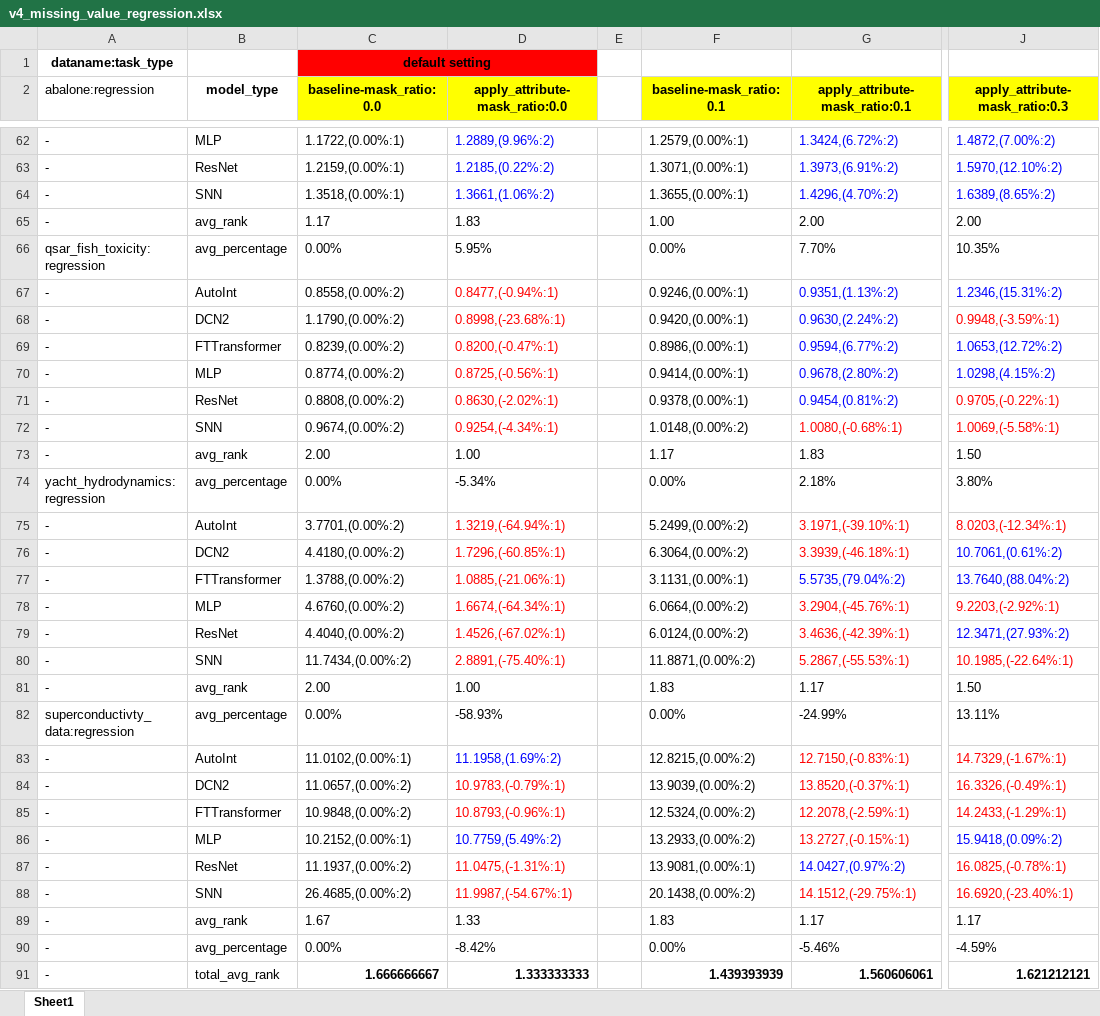
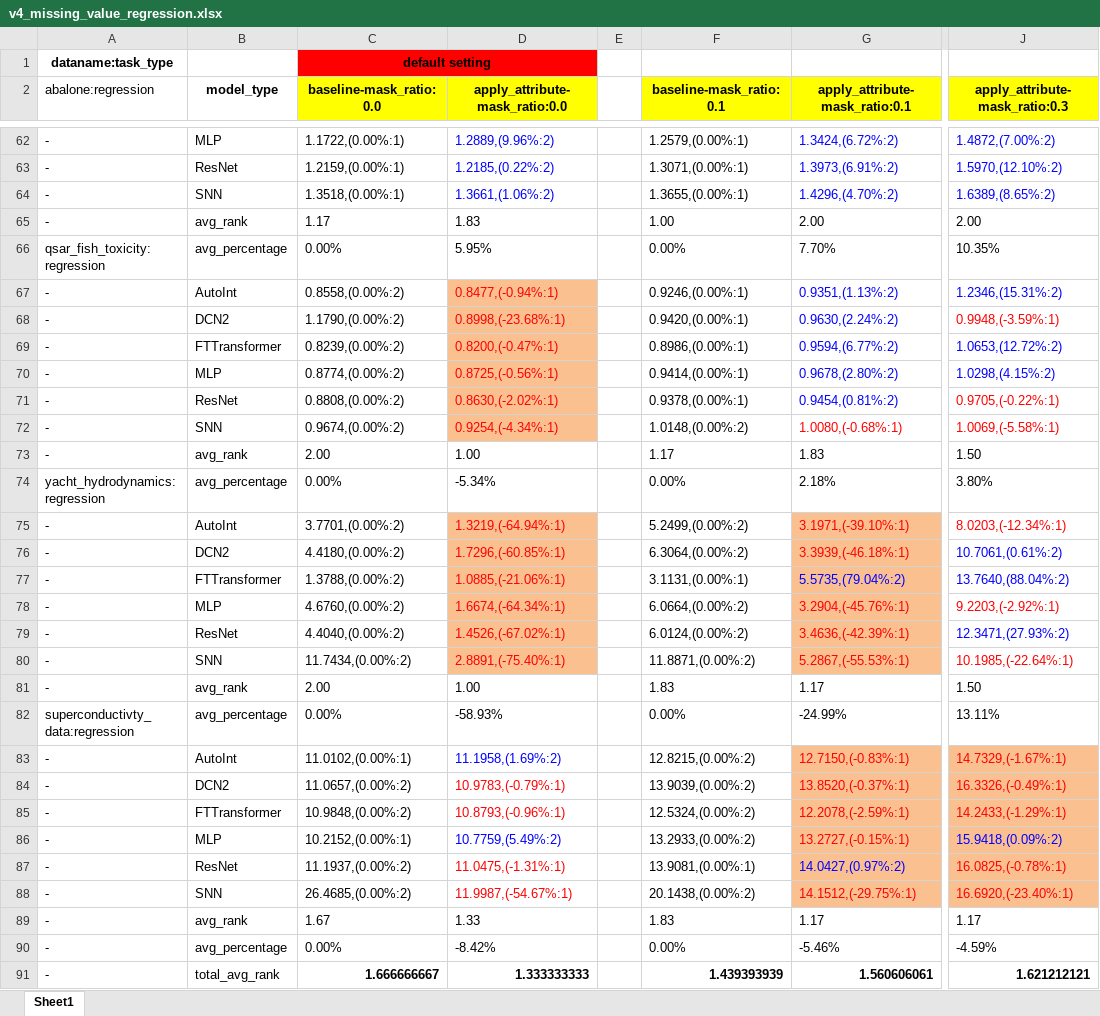
Before and after one commit to 1836897243/Ensemble_experiment_data, an Excel workbook: v4/v4_standard/v4_missing_value_regression.xlsx, sheet Sheet1, drawn as a sheet; only a part is shown, gaps mark what is left out; values as stored, in another font and other column widths than the file's, no borders; the diff covers the shown part only; the diff names each change by its address in the sheet, - before the commit and + after, or states it on an @@ line.

```diff
--- a/v4/v4_standard/v4_missing_value_regression.xlsx (sheet Sheet1)
+++ b/v4/v4_standard/v4_missing_value_regression.xlsx (sheet Sheet1)
-D67:D72 fill: none
+D67:D72 fill: #FAC090
-D75:D80 fill: none
+D75:D80 fill: #FAC090
-G75:G80 fill: none
+G75:G80 fill: #FAC090
-G83:G88 fill: none
+G83:G88 fill: #FAC090
-J83:J88 fill: none
+J83:J88 fill: #FAC090
```
Also changed, not shown: cell formats elsewhere in this sheet.
